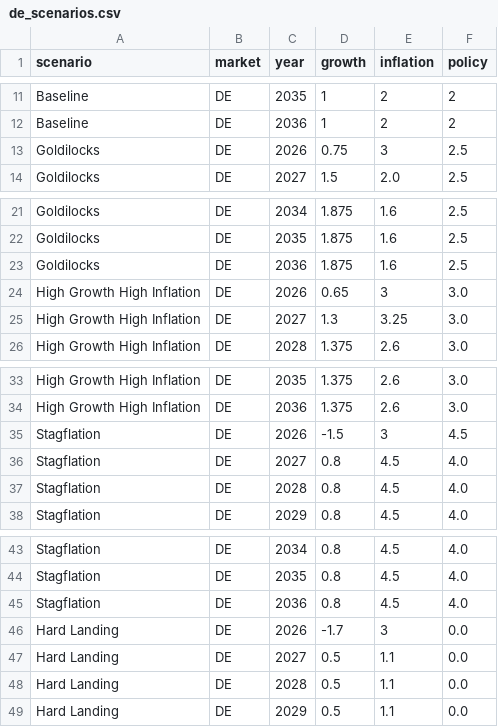
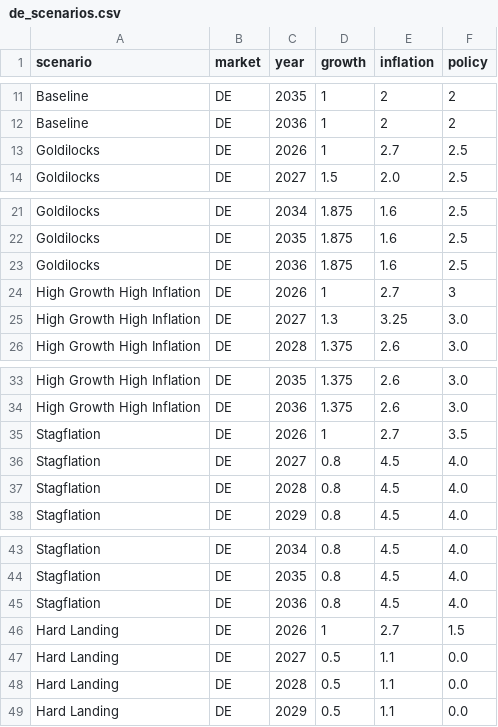
Before and after one commit to WillBtK/term_structure, a CSV file: scenarios/data/de_scenarios.csv, drawn as a sheet; only a part is shown, gaps mark what is left out.

```diff
--- a/scenarios/data/de_scenarios.csv
+++ b/scenarios/data/de_scenarios.csv
@@ -12,3 +12,3 @@ Baseline,DE,2035,1,2,2
 Baseline,DE,2036,1,2,2
-Goldilocks,DE,2026,0.75,3,2.5
+Goldilocks,DE,2026,1,2.7,2.5
 Goldilocks,DE,2027,1.5,2.0,2.5
@@ -23,3 +23,3 @@ Goldilocks,DE,2035,1.875,1.6,2.5
 Goldilocks,DE,2036,1.875,1.6,2.5
-High Growth High Inflation,DE,2026,0.65,3,3.0
+High Growth High Inflation,DE,2026,1,2.7,3
 High Growth High Inflation,DE,2027,1.3,3.25,3.0
@@ -34,3 +34,3 @@ High Growth High Inflation,DE,2035,1.375,2.6,3.0
 High Growth High Inflation,DE,2036,1.375,2.6,3.0
-Stagflation,DE,2026,-1.5,3,4.5
+Stagflation,DE,2026,1,2.7,3.5
 Stagflation,DE,2027,0.8,4.5,4.0
@@ -45,3 +45,3 @@ Stagflation,DE,2035,0.8,4.5,4.0
 Stagflation,DE,2036,0.8,4.5,4.0
-Hard Landing,DE,2026,-1.7,3,0.0
+Hard Landing,DE,2026,1,2.7,1.5
 Hard Landing,DE,2027,0.5,1.1,0.0
```
Also changed, not shown: scenarios/data/jp_scenarios.csv, scenarios/data/uk_scenarios.csv, 3 other files.
